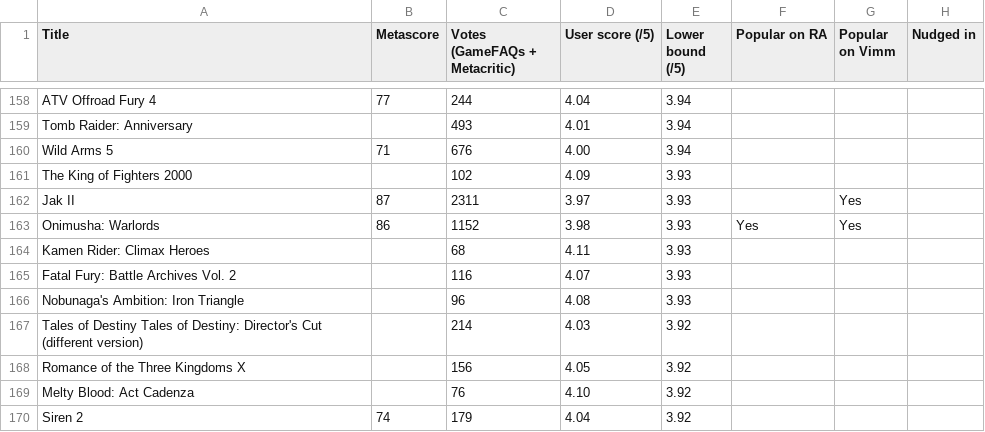
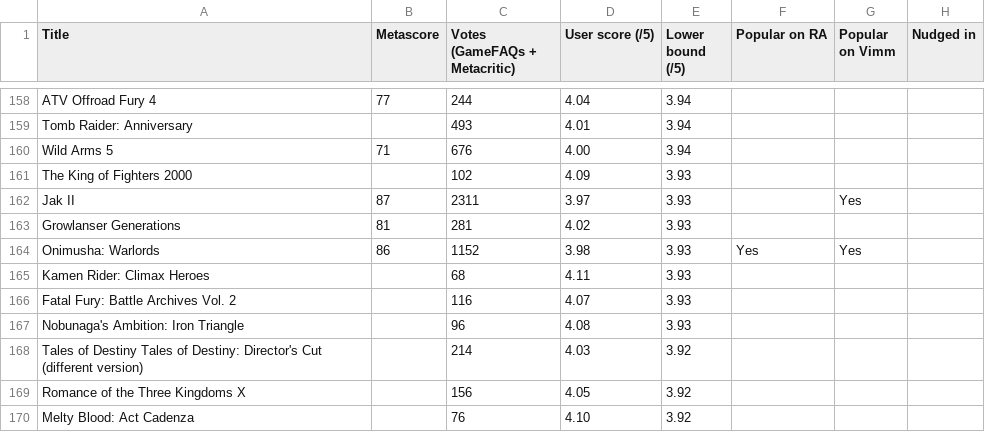
Before and after one commit to itCFBTS/retro-shortlists, a CSV file: ps2/shortlist.csv, drawn as a sheet; only a part is shown, gaps mark what is left out; the shorter side is filled out with more unchanged rows.

```diff
--- a/ps2/shortlist.csv
+++ b/ps2/shortlist.csv
@@ -162,2 +162,3 @@ The King of Fighters 2000,,102,4.09,3.93,,,
 Jak II,87,2311,3.97,3.93,,Yes,
+Growlanser Generations,81,281,4.02,3.93,,,
 Onimusha: Warlords,86,1152,3.98,3.93,Yes,Yes,
```
Also changed, not shown: 5 other files.
